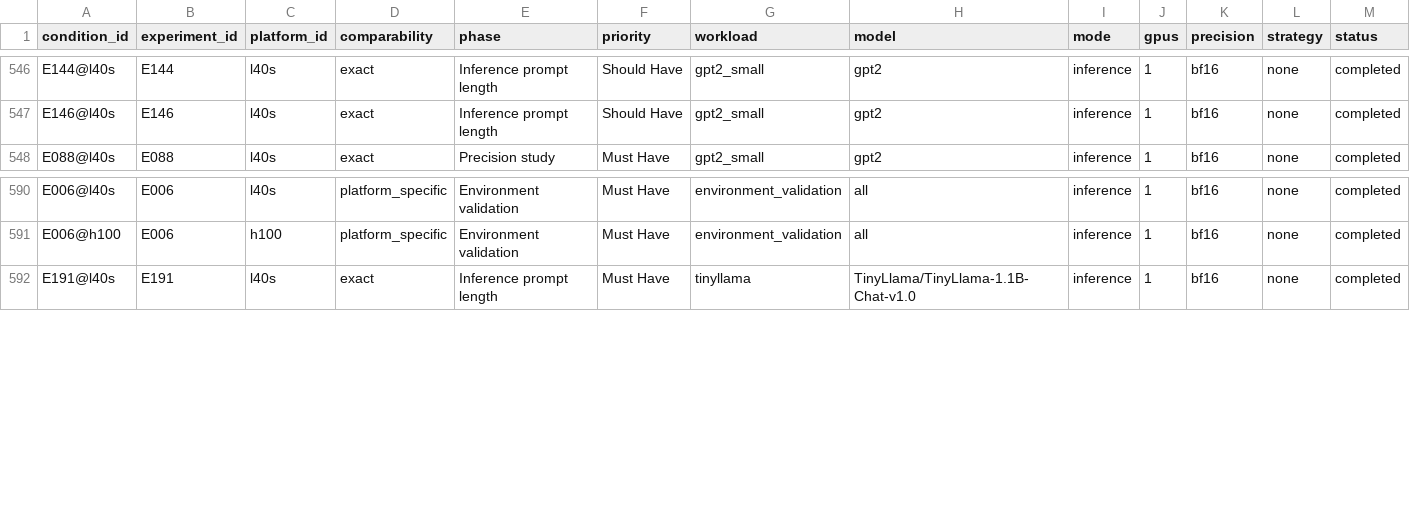
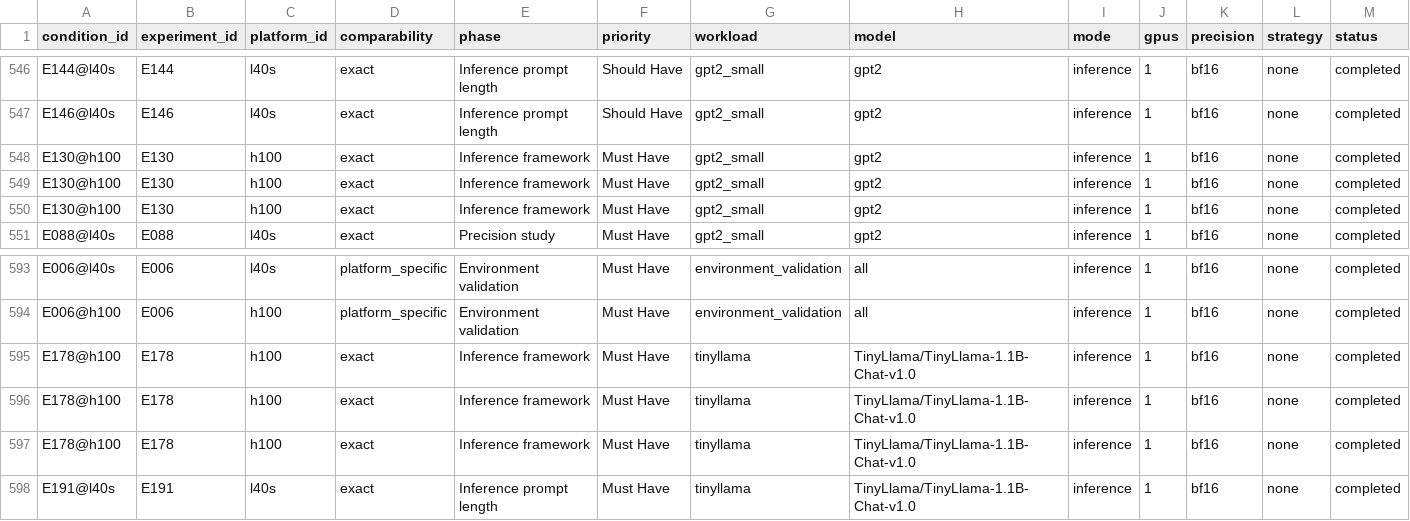
Before and after one commit to koros/hpc-ai-performance-engineering-dashboard, a CSV file: results/analysis/experiment_rankings.csv, drawn as a sheet; only a part is shown, gaps mark what is left out; rows hold the shown columns only; the diff names each change by its address in the sheet, - before the commit and + after, or states it on an @@ line.

```diff
--- a/results/analysis/experiment_rankings.csv
+++ b/results/analysis/experiment_rankings.csv
+row 548: E130@h100 | E130 | h100 | exact | Inference framework | Must Have | gpt2_small | gpt2 | inference | 1 | bf16 | none | completed
+row 549: E130@h100 | E130 | h100 | exact | Inference framework | Must Have | gpt2_small | gpt2 | inference | 1 | bf16 | none | completed
+row 550: E130@h100 | E130 | h100 | exact | Inference framework | Must Have | gpt2_small | gpt2 | inference | 1 | bf16 | none | completed
+row 595: E178@h100 | E178 | h100 | exact | Inference framework | Must Have | tinyllama | TinyLlama/TinyLlama-1.1B-Chat-v1.0 | inference | 1 | bf16 | none | completed
+row 596: E178@h100 | E178 | h100 | exact | Inference framework | Must Have | tinyllama | TinyLlama/TinyLlama-1.1B-Chat-v1.0 | inference | 1 | bf16 | none | completed
+row 597: E178@h100 | E178 | h100 | exact | Inference framework | Must Have | tinyllama | TinyLlama/TinyLlama-1.1B-Chat-v1.0 | inference | 1 | bf16 | none | completed
```
Also changed, not shown: results/analysis/inference_summary.csv, results/analysis/phase_summary.csv, 4 other files.
